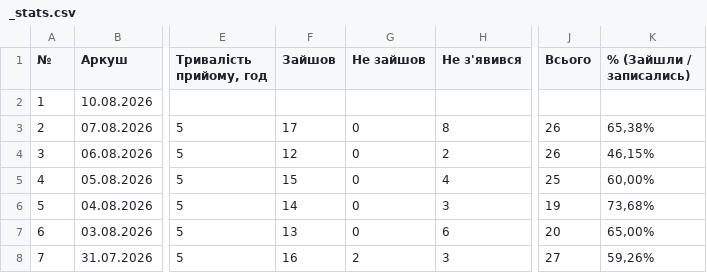
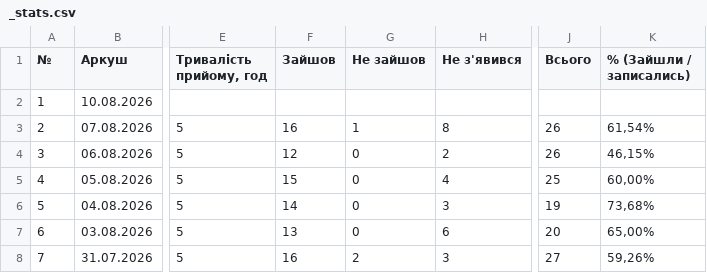
Before and after one commit to zbstof/vlk-zakrevskoho, a CSV file: daily_sheets_cache/_stats.csv, drawn as a sheet; only a part is shown, gaps mark what is left out; the diff names each change by its address in the sheet, - before the commit and + after, or states it on an @@ line.

```diff
--- a/daily_sheets_cache/_stats.csv
+++ b/daily_sheets_cache/_stats.csv
-F3 (Зайшов): 17
+F3 (Зайшов): 16
-G3 (Не зайшов): 0
+G3 (Не зайшов): 1
-K3 (% (Зайшли / записались)): 65,38%
+K3 (% (Зайшли / записались)): 61,54%
```
Also changed, not shown: daily_sheets_cache/2026-08-07.csv, 1 other file.
